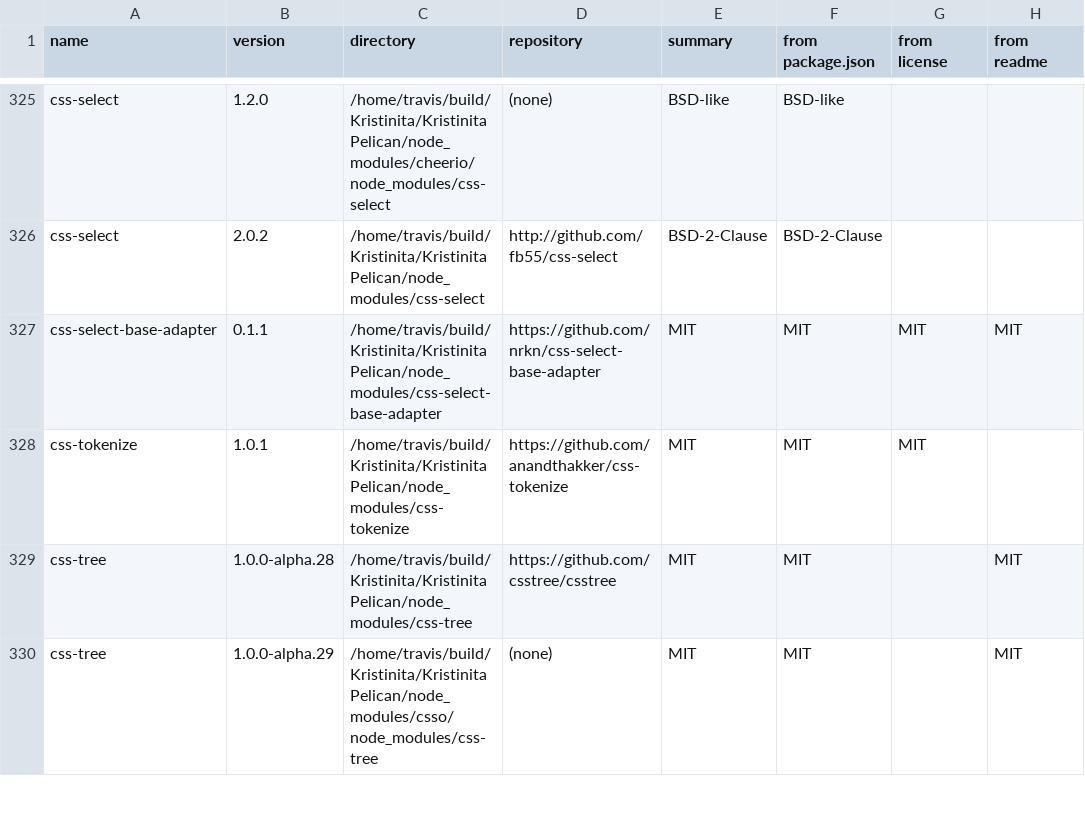
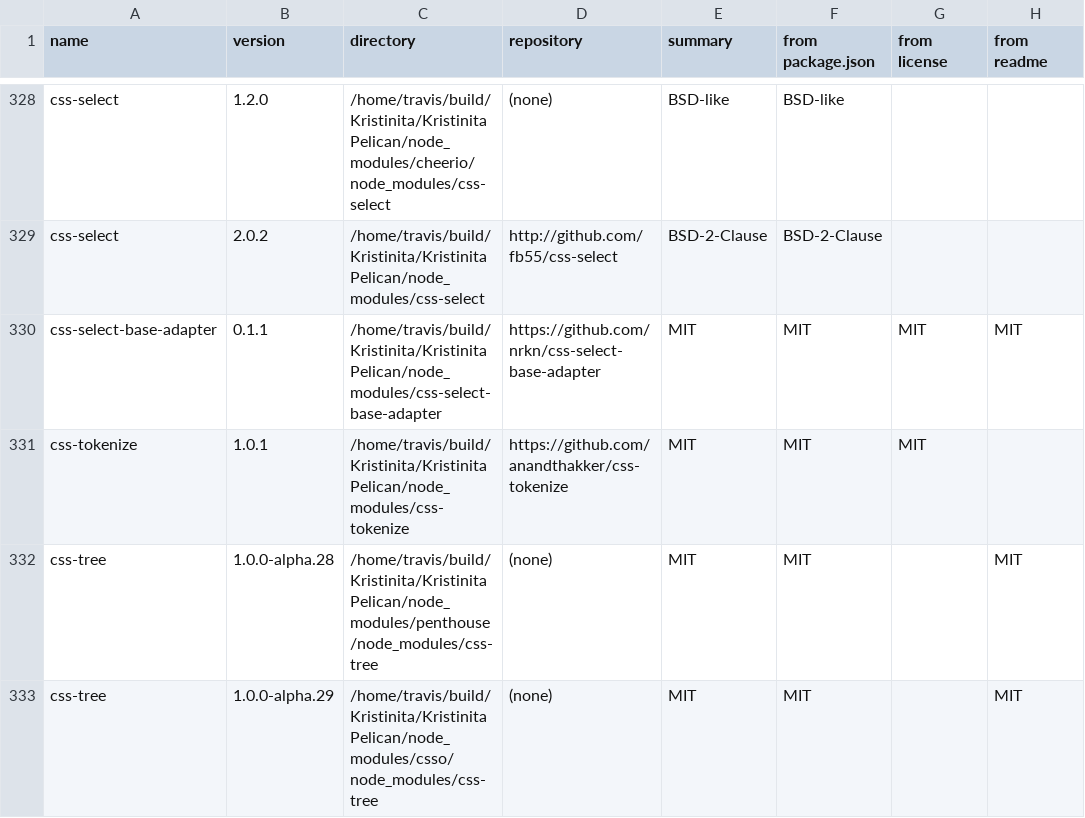
Before and after one commit to Kristinita/Kristinita.github.io, a CSV file: licenses/grunt-and-npm.csv, drawn as a sheet; only a part is shown, gaps mark what is left out; the diff covers the shown part only.

Commit message:
Deploy Поиск Кристиниты to github.com/Kristinita/Kristinita.github.io.git:master

```diff
--- a/licenses/grunt-and-npm.csv
+++ b/licenses/grunt-and-npm.csv
@@ -328,3 +331,3 @@ css-select-base-adapter,0.1.1,/home/travis/build/Kristinita/KristinitaPelican/no
 css-tokenize,1.0.1,/home/travis/build/Kristinita/KristinitaPelican/node_modules/css-tokenize,https://github.com/anandthakker/css-tokenize,MIT,MIT,MIT,
-css-tree,1.0.0-alpha.28,/home/travis/build/Kristinita/KristinitaPelican/node_modules/css-tree,https://github.com/csstree/csstree,MIT,MIT,,MIT
+css-tree,1.0.0-alpha.28,/home/travis/build/Kristinita/KristinitaPelican/node_modules/penthouse/node_modules/css-tree,(none),MIT,MIT,,MIT
 css-tree,1.0.0-alpha.29,/home/travis/build/Kristinita/KristinitaPelican/node_modules/csso/node_modules/css-tree,(none),MIT,MIT,,MIT
```
Also changed, not shown: 12 added rows, 2 removed rows and 70 edited cells elsewhere in this file, 49 other files.
